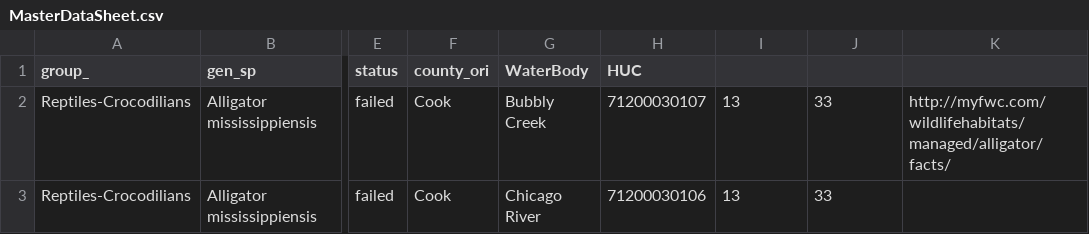
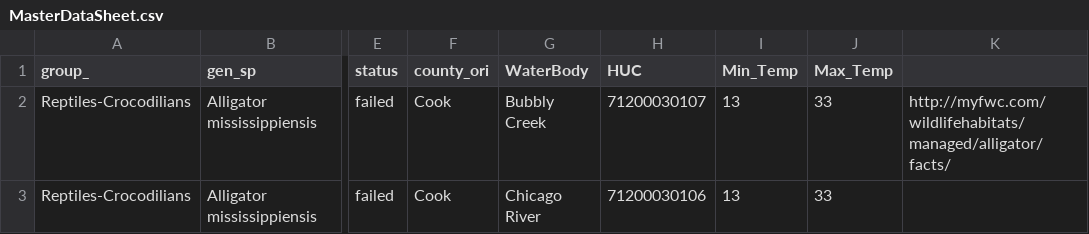
Before and after one commit to eoshaughnessey/InvasivePets, a CSV file: MasterDataSheet.csv, drawn as a sheet; only a part is shown, gaps mark what is left out; the diff names each change by its address in the sheet, - before the commit and + after, or states it on an @@ line.

Commit message:
Update MasterDataSheet.csv
added Min_Temp, Max_Temp column  names

```diff
--- a/MasterDataSheet.csv
+++ b/MasterDataSheet.csv
-I1: (empty)
+I1: Min_Temp
-J1: (empty)
+J1: Max_Temp
```
